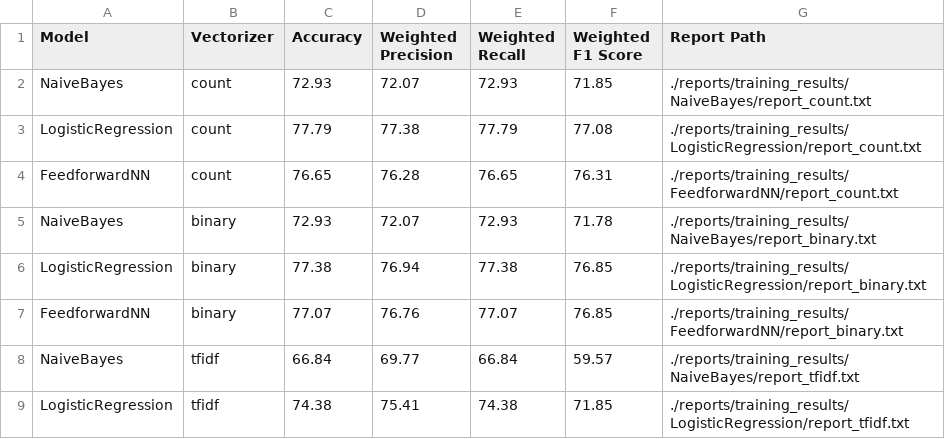
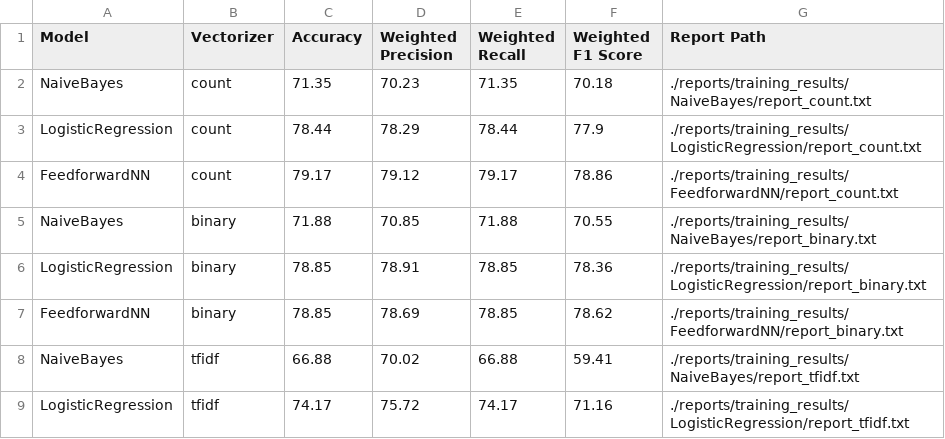
Before and after one commit to aimanalhazmi/financial-news-sentiment-nlp, a CSV file: reports/training_results/summary_results.csv, drawn as a sheet; only a part is shown; the diff covers the shown part only.

Commit message:
improve models

```diff
--- a/reports/training_results/summary_results.csv
+++ b/reports/training_results/summary_results.csv
@@ -1,9 +1,9 @@
 Model;Vectorizer;Accuracy;Weighted Precision;Weighted Recall;Weighted F1 Score;Report Path
-NaiveBayes;count;72.93;72.07;72.93;71.85;./reports/training_results/NaiveBayes/report_count.txt
-LogisticRegression;count;77.79;77.38;77.79;77.08;./reports/training_results/LogisticRegression/report_count.txt
-FeedforwardNN;count;76.65;76.28;76.65;76.31;./reports/training_results/FeedforwardNN/report_count.txt
-NaiveBayes;binary;72.93;72.07;72.93;71.78;./reports/training_results/NaiveBayes/report_binary.txt
-LogisticRegression;binary;77.38;76.94;77.38;76.85;./reports/training_results/LogisticRegression/report_binary.txt
-FeedforwardNN;binary;77.07;76.76;77.07;76.85;./reports/training_results/FeedforwardNN/report_binary.txt
-NaiveBayes;tfidf;66.84;69.77;66.84;59.57;./reports/training_results/NaiveBayes/report_tfidf.txt
-LogisticRegression;tfidf;74.38;75.41;74.38;71.85;./reports/training_results/LogisticRegression/report_tfidf.txt
+NaiveBayes;count;71.35;70.23;71.35;70.18;./reports/training_results/NaiveBayes/report_count.txt
+LogisticRegression;count;78.44;78.29;78.44;77.9;./reports/training_results/LogisticRegression/report_count.txt
+FeedforwardNN;count;79.17;79.12;79.17;78.86;./reports/training_results/FeedforwardNN/report_count.txt
+NaiveBayes;binary;71.88;70.85;71.88;70.55;./reports/training_results/NaiveBayes/report_binary.txt
+LogisticRegression;binary;78.85;78.91;78.85;78.36;./reports/training_results/LogisticRegression/report_binary.txt
+FeedforwardNN;binary;78.85;78.69;78.85;78.62;./reports/training_results/FeedforwardNN/report_binary.txt
+NaiveBayes;tfidf;66.88;70.02;66.88;59.41;./reports/training_results/NaiveBayes/report_tfidf.txt
+LogisticRegression;tfidf;74.17;75.72;74.17;71.16;./reports/training_results/LogisticRegression/report_tfidf.txt
```
Also changed, not shown: 16 edited cells elsewhere in this file, 36 other files.
